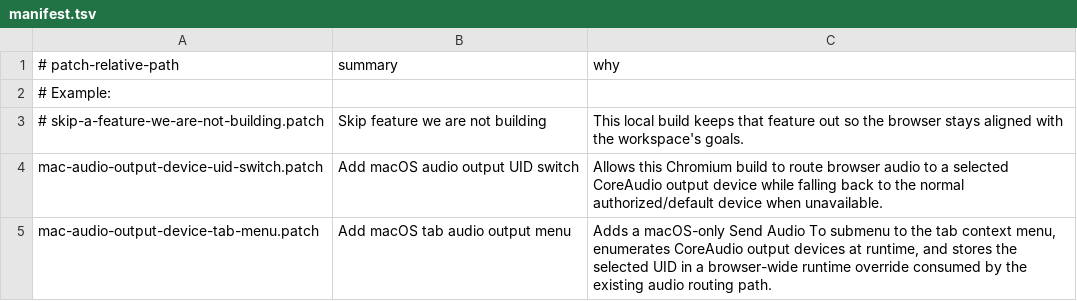
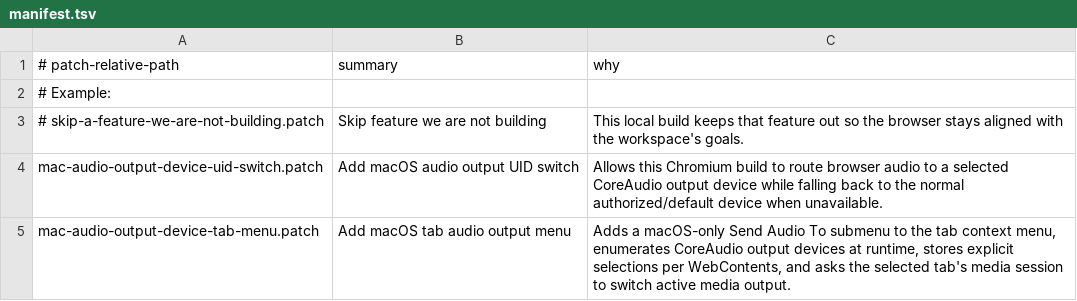
Before and after one commit to works-by-maya/Chromium-Conductor, a TSV file: patches.local/manifest.tsv, drawn as a sheet.

Commit message:
Add per-tab audio routing

```diff
--- a/patches.local/manifest.tsv
+++ b/patches.local/manifest.tsv
@@ -4,2 +4,2 @@
 mac-audio-output-device-uid-switch.patch	Add macOS audio output UID switch	Allows this Chromium build to route browser audio to a selected CoreAudio output device while falling back to the normal authorized/default device when unavailable.
-mac-audio-output-device-tab-menu.patch	Add macOS tab audio output menu	Adds a macOS-only Send Audio To submenu to the tab context menu, enumerates CoreAudio output devices at runtime, and stores the selected UID in a browser-wide runtime override consumed by the existing audio routing path.
+mac-audio-output-device-tab-menu.patch	Add macOS tab audio output menu	Adds a macOS-only Send Audio To submenu to the tab context menu, enumerates CoreAudio output devices at runtime, stores explicit selections per WebContents, and asks the selected tab's media session to switch active media output.
```
Also changed, not shown: 1 other file.
